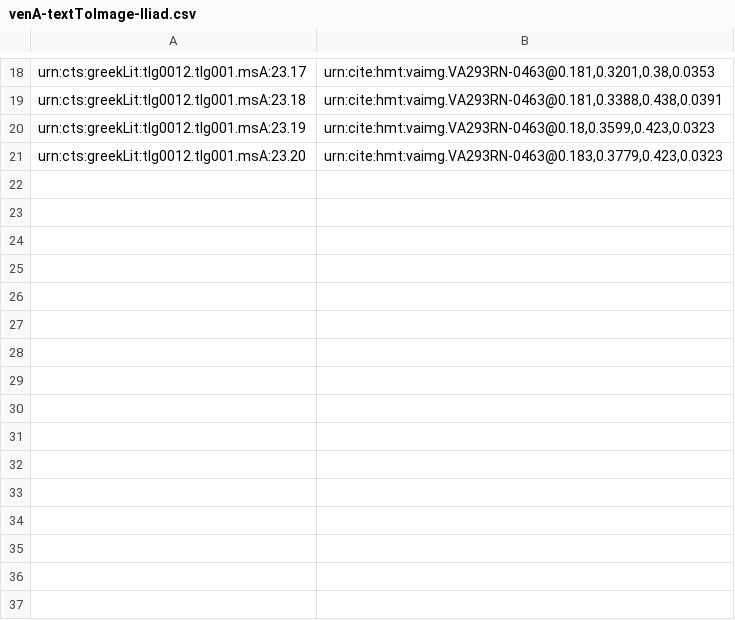
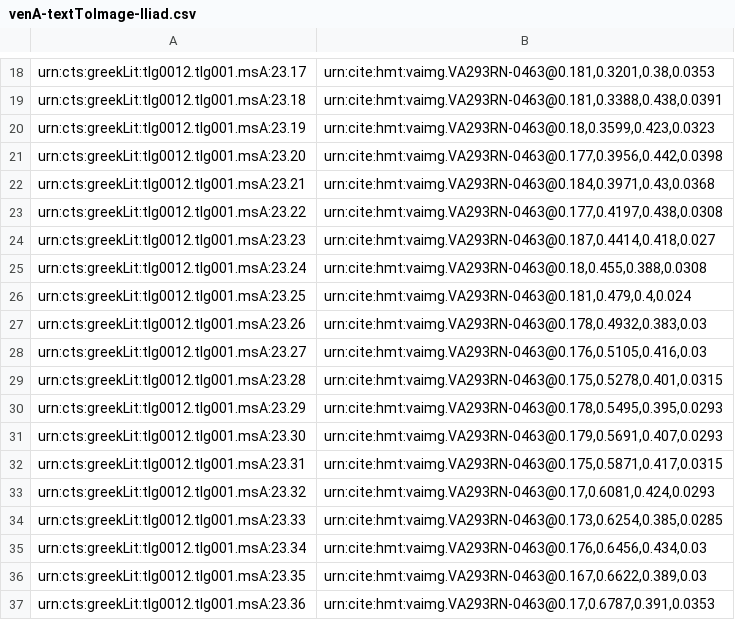
Before and after one commit to hmteditors/uwash, a CSV file: indices/venA-textToImage-Iliad.csv, drawn as a sheet; only a part is shown, gaps mark what is left out.

Commit message:
Update venA-textToImage-Iliad.csv

```diff
--- a/indices/venA-textToImage-Iliad.csv
+++ b/indices/venA-textToImage-Iliad.csv
@@ -20,2 +20,18 @@ urn:cts:greekLit:tlg0012.tlg001.msA:23.18,"urn:cite:hmt:vaimg.VA293RN-0463@0.181
 urn:cts:greekLit:tlg0012.tlg001.msA:23.19,"urn:cite:hmt:vaimg.VA293RN-0463@0.18,0.3599,0.423,0.0323"
-urn:cts:greekLit:tlg0012.tlg001.msA:23.20,"urn:cite:hmt:vaimg.VA293RN-0463@0.183,0.3779,0.423,0.0323"
+urn:cts:greekLit:tlg0012.tlg001.msA:23.20,"urn:cite:hmt:vaimg.VA293RN-0463@0.177,0.3956,0.442,0.0398"
+urn:cts:greekLit:tlg0012.tlg001.msA:23.21,"urn:cite:hmt:vaimg.VA293RN-0463@0.184,0.3971,0.43,0.0368"
+urn:cts:greekLit:tlg0012.tlg001.msA:23.22,"urn:cite:hmt:vaimg.VA293RN-0463@0.177,0.4197,0.438,0.0308"
+urn:cts:greekLit:tlg0012.tlg001.msA:23.23,"urn:cite:hmt:vaimg.VA293RN-0463@0.187,0.4414,0.418,0.027"
+urn:cts:greekLit:tlg0012.tlg001.msA:23.24,"urn:cite:hmt:vaimg.VA293RN-0463@0.18,0.455,0.388,0.0308"
+urn:cts:greekLit:tlg0012.tlg001.msA:23.25,"urn:cite:hmt:vaimg.VA293RN-0463@0.181,0.479,0.4,0.024"
+urn:cts:greekLit:tlg0012.tlg001.msA:23.26,"urn:cite:hmt:vaimg.VA293RN-0463@0.178,0.4932,0.383,0.03"
+urn:cts:greekLit:tlg0012.tlg001.msA:23.27,"urn:cite:hmt:vaimg.VA293RN-0463@0.176,0.5105,0.416,0.03"
+urn:cts:greekLit:tlg0012.tlg001.msA:23.28,"urn:cite:hmt:vaimg.VA293RN-0463@0.175,0.5278,0.401,0.0315"
+urn:cts:greekLit:tlg0012.tlg001.msA:23.29,"urn:cite:hmt:vaimg.VA293RN-0463@0.178,0.5495,0.395,0.0293"
+urn:cts:greekLit:tlg0012.tlg001.msA:23.30,"urn:cite:hmt:vaimg.VA293RN-0463@0.179,0.5691,0.407,0.0293"
+urn:cts:greekLit:tlg0012.tlg001.msA:23.31,"urn:cite:hmt:vaimg.VA293RN-0463@0.175,0.5871,0.417,0.0315"
+urn:cts:greekLit:tlg0012.tlg001.msA:23.32,"urn:cite:hmt:vaimg.VA293RN-0463@0.17,0.6081,0.424,0.0293"
+urn:cts:greekLit:tlg0012.tlg001.msA:23.33,"urn:cite:hmt:vaimg.VA293RN-0463@0.173,0.6254,0.385,0.0285"
+urn:cts:greekLit:tlg0012.tlg001.msA:23.34,"urn:cite:hmt:vaimg.VA293RN-0463@0.176,0.6456,0.434,0.03"
+urn:cts:greekLit:tlg0012.tlg001.msA:23.35,"urn:cite:hmt:vaimg.VA293RN-0463@0.167,0.6622,0.389,0.03"
+urn:cts:greekLit:tlg0012.tlg001.msA:23.36,"urn:cite:hmt:vaimg.VA293RN-0463@0.17,0.6787,0.391,0.0353"
```
